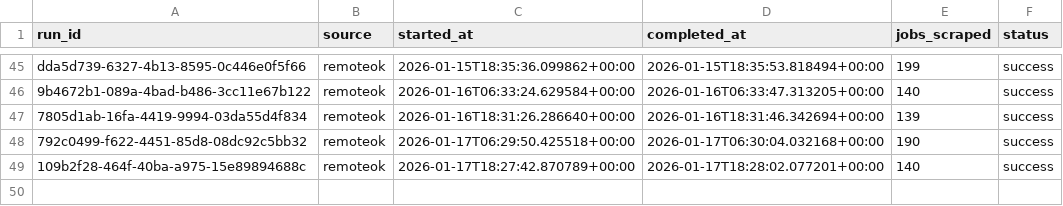
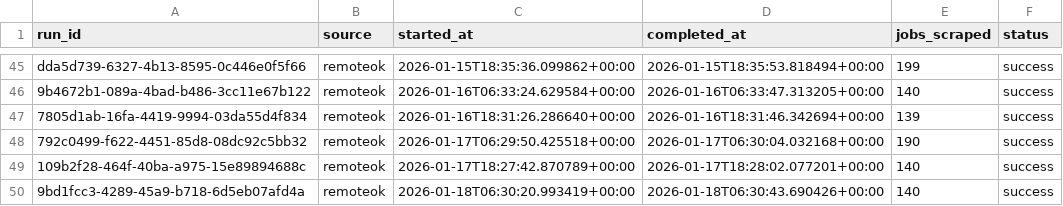
Before and after one commit to tanprabhu/job-market-pulse, a CSV file: data/meta/scrape_runs.csv, drawn as a sheet; only a part is shown, gaps mark what is left out.

```diff
--- a/data/meta/scrape_runs.csv
+++ b/data/meta/scrape_runs.csv
@@ -49 +49,2 @@ dda5d739-6327-4b13-8595-0c446e0f5f66,remoteok,2026-01-15T18:35:36.099862+00:00,2
 109b2f28-464f-40ba-a975-15e89894688c,remoteok,2026-01-17T18:27:42.870789+00:00,2026-01-17T18:28:02.077201+00:00,140,success
+9bd1fcc3-4289-45a9-b718-6d5eb07afd4a,remoteok,2026-01-18T06:30:20.993419+00:00,2026-01-18T06:30:43.690426+00:00,140,success
```
Also changed, not shown: data/processed/data_clean.csv, data/processed/run_job_info.csv, 1 other file.
